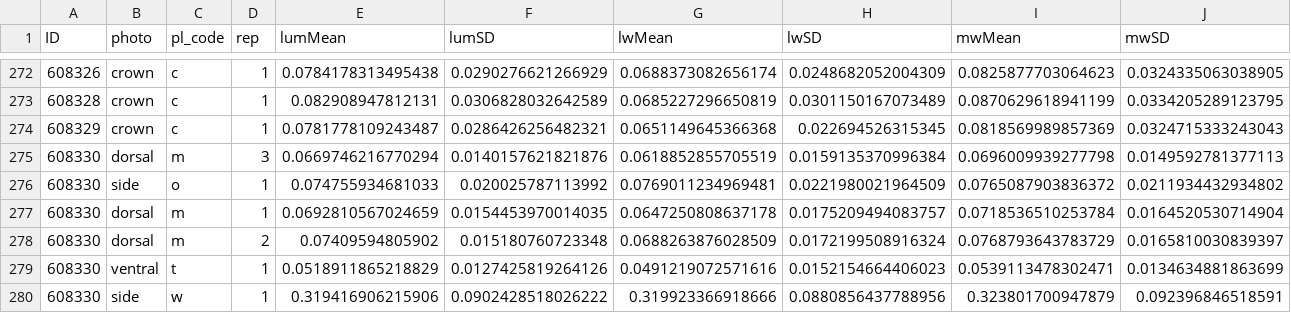
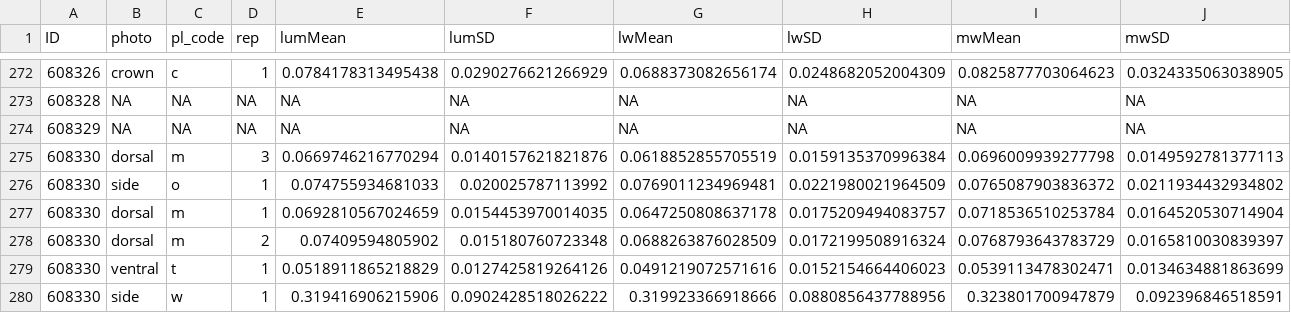
Before and after one commit to madelynore/BTBW_plumage, a CSV file: data/photos/BTBW_whole_specimen_Image_Analysis_measurements_raw_allpop.csv, drawn as a sheet; only a part is shown, gaps mark what is left out; the diff covers the shown part only; the diff names each change by its address in the sheet, - before the commit and + after, or states it on an @@ line.

```diff
--- a/data/photos/BTBW_whole_specimen_Image_Analysis_measurements_raw_allpop.csv
+++ b/data/photos/BTBW_whole_specimen_Image_Analysis_measurements_raw_allpop.csv
-B273:B274 (photo): crown
+B273:B274 (photo): NA
-C273:C274 (pl_code): c
+C273:C274 (pl_code): NA
-D273:D274 (rep): 1
+D273:D274 (rep): NA
-E273 (lumMean): 0.082908947812131
+E273 (lumMean): NA
-F273 (lumSD): 0.0306828032642589
+F273 (lumSD): NA
-G273 (lwMean): 0.0685227296650819
+G273 (lwMean): NA
-H273 (lwSD): 0.0301150167073489
+H273 (lwSD): NA
-I273 (mwMean): 0.0870629618941199
+I273 (mwMean): NA
-J273 (mwSD): 0.0334205289123795
+J273 (mwSD): NA
-E274 (lumMean): 0.0781778109243487
+E274 (lumMean): NA
-F274 (lumSD): 0.0286426256482321
+F274 (lumSD): NA
-G274 (lwMean): 0.0651149645366368
+G274 (lwMean): NA
-H274 (lwSD): 0.022694526315345
+H274 (lwSD): NA
-I274 (mwMean): 0.0818569989857369
+I274 (mwMean): NA
-J274 (mwSD): 0.0324715333243043
+J274 (mwSD): NA
```
Also changed, not shown: 94 moved rows and 16 edited cells elsewhere in this file, data/photos/BTBW_whole_specimen_Image_Analysis_measurements_allpop_avgimg_wide.csv, data/photos/BTBW_whole_specimen_Image_Analysis_measurements_averaged_allpop.csv, 22 other files.
